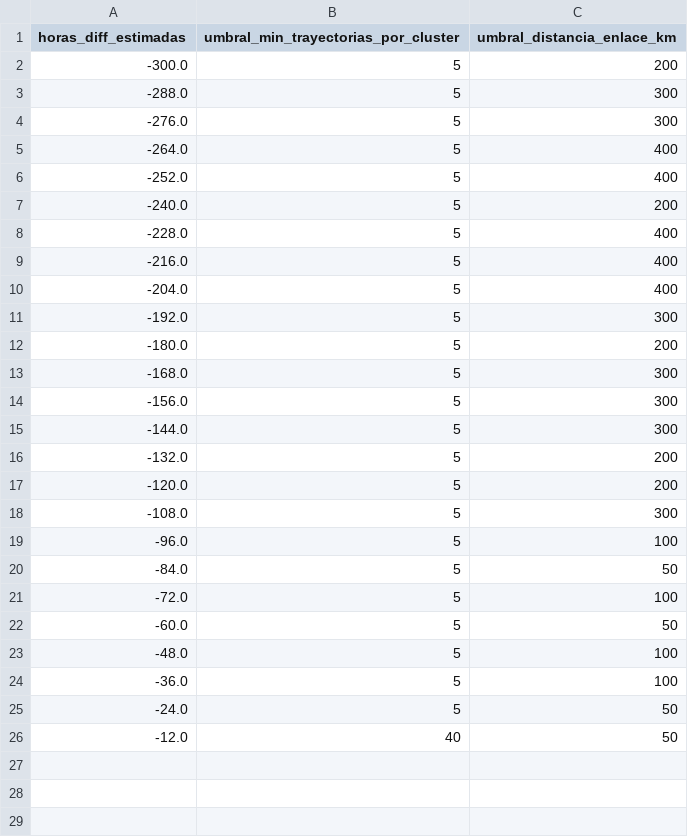
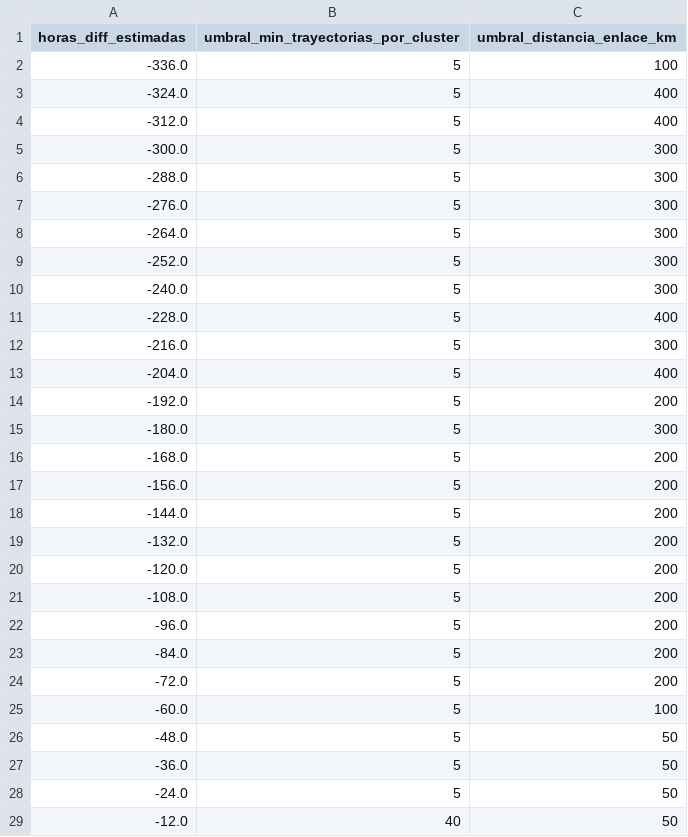
Before and after one commit to joaquinsalas/TC_detection, a CSV file: database_creation/umbral_combo_ganador_por_hora.csv, drawn as a sheet.

```diff
--- a/database_creation/umbral_combo_ganador_por_hora.csv
+++ b/database_creation/umbral_combo_ganador_por_hora.csv
@@ -1,25 +1,28 @@
 horas_diff_estimadas,umbral_min_trayectorias_por_cluster,umbral_distancia_enlace_km
--300.0,5,200
+-336.0,5,100
+-324.0,5,400
+-312.0,5,400
+-300.0,5,300
 -288.0,5,300
 -276.0,5,300
--264.0,5,400
--252.0,5,400
--240.0,5,200
+-264.0,5,300
+-252.0,5,300
+-240.0,5,300
 -228.0,5,400
--216.0,5,400
+-216.0,5,300
 -204.0,5,400
--192.0,5,300
--180.0,5,200
--168.0,5,300
--156.0,5,300
--144.0,5,300
+-192.0,5,200
+-180.0,5,300
+-168.0,5,200
+-156.0,5,200
+-144.0,5,200
 -132.0,5,200
 -120.0,5,200
--108.0,5,300
--96.0,5,100
--84.0,5,50
--72.0,5,100
--60.0,5,50
--48.0,5,100
--36.0,5,100
+-108.0,5,200
+-96.0,5,200
+-84.0,5,200
+-72.0,5,200
+-60.0,5,100
+-48.0,5,50
+-36.0,5,50
 -24.0,5,50
```
Also changed, not shown: 31 other files.
